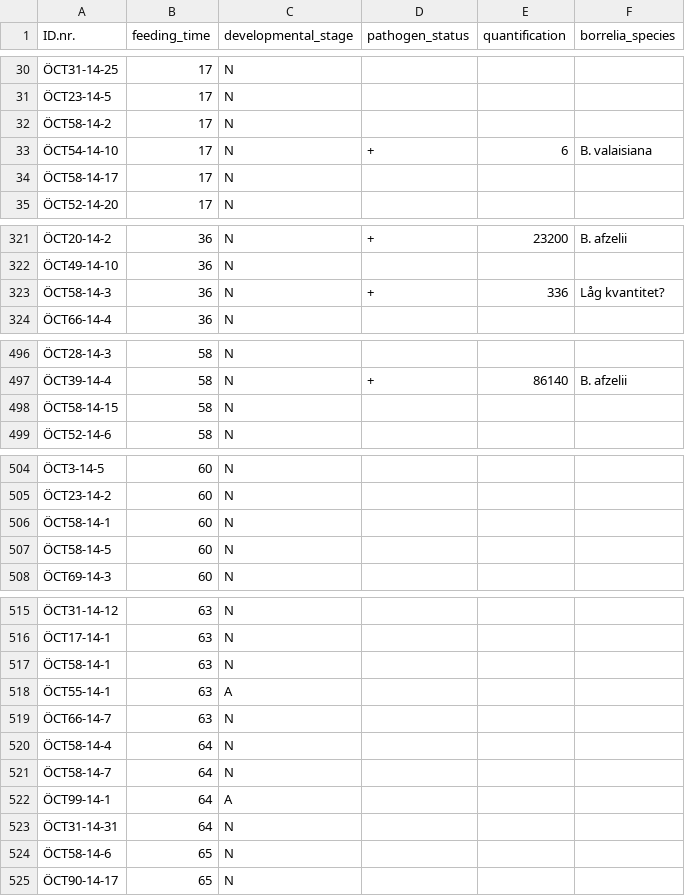
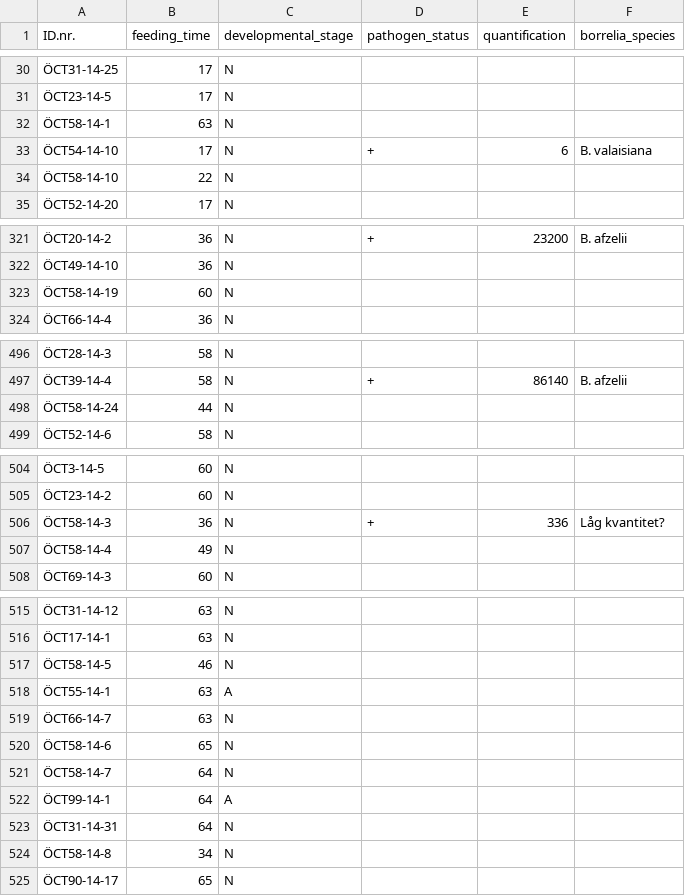
Before and after one commit to JohnBergqvist/tick-borne_pathogens_roe_deer, a CSV file: borrelia_data.csv, drawn as a sheet; only a part is shown, gaps mark what is left out; the diff covers the shown part only.

```diff
--- a/borrelia_data.csv
+++ b/borrelia_data.csv
@@ -31,5 +31,5 @@
 ÖCT23-14-5,17,N,,,
-ÖCT58-14-2,17,N,,,
+ÖCT58-14-1,63,N,,,
 ÖCT54-14-10,17,N,+,6,B. valaisiana
-ÖCT58-14-17,17,N,,,
+ÖCT58-14-10,22,N,,,
 ÖCT52-14-20,17,N,,,
@@ -322,3 +322,3 @@
 ÖCT49-14-10,36,N,,,
-ÖCT58-14-3,36,N,+,336,Låg kvantitet?
+ÖCT58-14-19,60,N,,,
 ÖCT66-14-4,36,N,,,
@@ -497,3 +497,3 @@
 ÖCT39-14-4,58,N,+,86140,B. afzelii
-ÖCT58-14-15,58,N,,,
+ÖCT58-14-24,44,N,,,
 ÖCT52-14-6,58,N,,,
@@ -505,4 +505,4 @@
 ÖCT23-14-2,60,N,,,
-ÖCT58-14-1,60,N,,,
-ÖCT58-14-5,60,N,,,
+ÖCT58-14-3,36,N,+,336,Låg kvantitet?
+ÖCT58-14-4,49,N,,,
 ÖCT69-14-3,60,N,,,
@@ -516,6 +516,6 @@
 ÖCT17-14-1,63,N,,,
-ÖCT58-14-1,63,N,,,
+ÖCT58-14-5,46,N,,,
 ÖCT55-14-1,63,A,,,
 ÖCT66-14-7,63,N,,,
-ÖCT58-14-4,64,N,,,
+ÖCT58-14-6,65,N,,,
 ÖCT58-14-7,64,N,,,
@@ -523,3 +523,3 @@
 ÖCT31-14-31,64,N,,,
-ÖCT58-14-6,65,N,,,
+ÖCT58-14-8,34,N,,,
 ÖCT90-14-17,65,N,,,
```
Also changed, not shown: 6 moved rows and 10 edited cells elsewhere in this file, babesia_data.csv, 1 other file.
